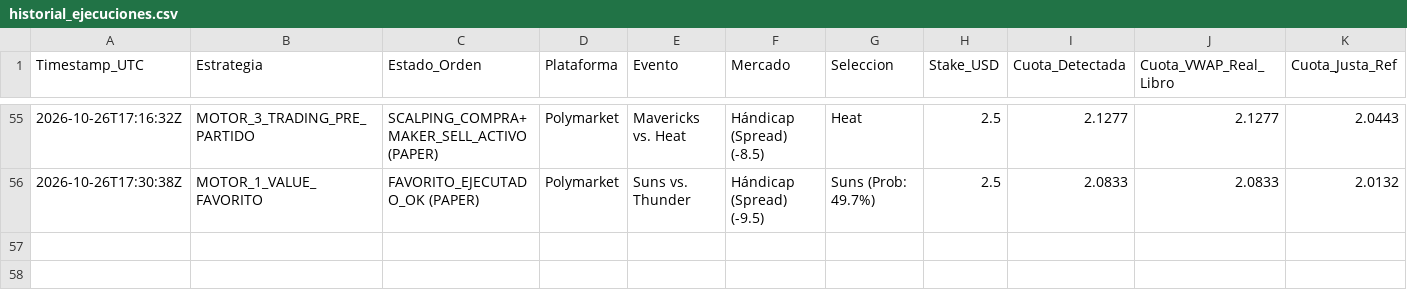
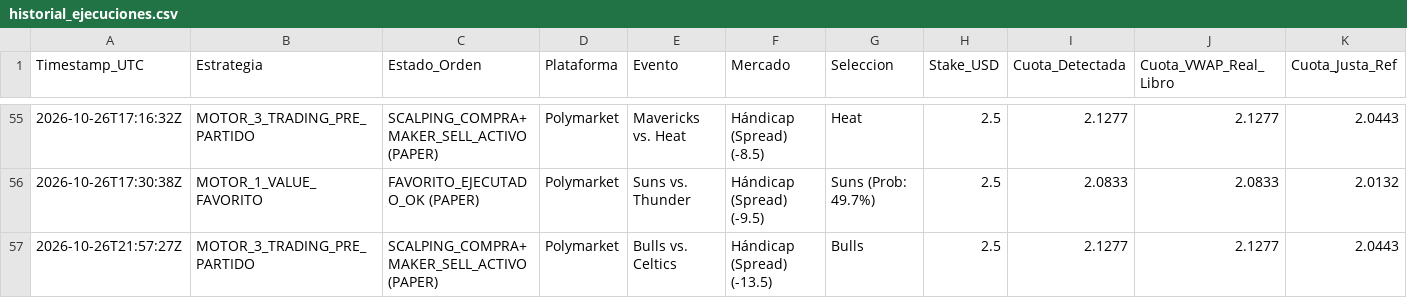
Before and after one commit to pochopablo1/quant-sports-es, a CSV file: datos/historial_ejecuciones.csv, drawn as a sheet; only a part is shown, gaps mark what is left out; rows hold the shown columns only; the diff names each change by its address in the sheet, - before the commit and + after, or states it on an @@ line.

Commit message:
Actualizar historial de simulacion en vivo [skip ci]

```diff
--- a/datos/historial_ejecuciones.csv
+++ b/datos/historial_ejecuciones.csv
+row 57: 2026-10-26T21:57:27Z | MOTOR_3_TRADING_PRE_PARTIDO | SCALPING_COMPRA+MAKER_SELL_ACTIVO (PAPER) | Polymarket | Bulls vs. Celtics | Hándicap (Spread) (-13.5) | Bulls | 2.5 | 2.1277 | 2.1277 | 2.0443
```
Also changed, not shown: datos/oportunidades_accionables.csv.
